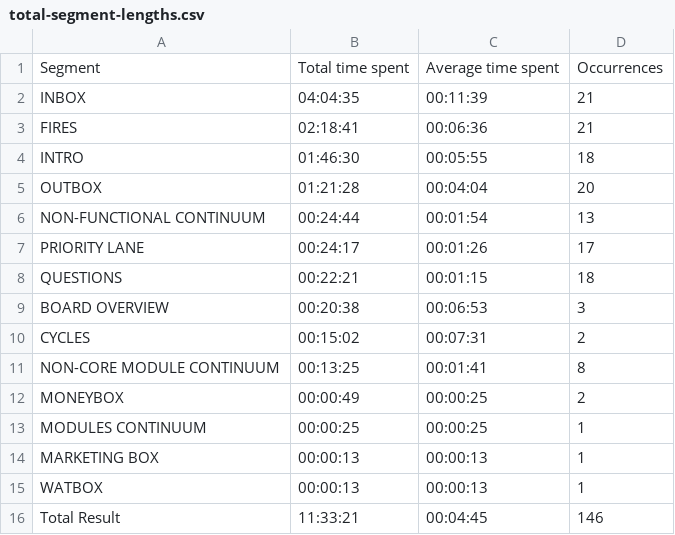
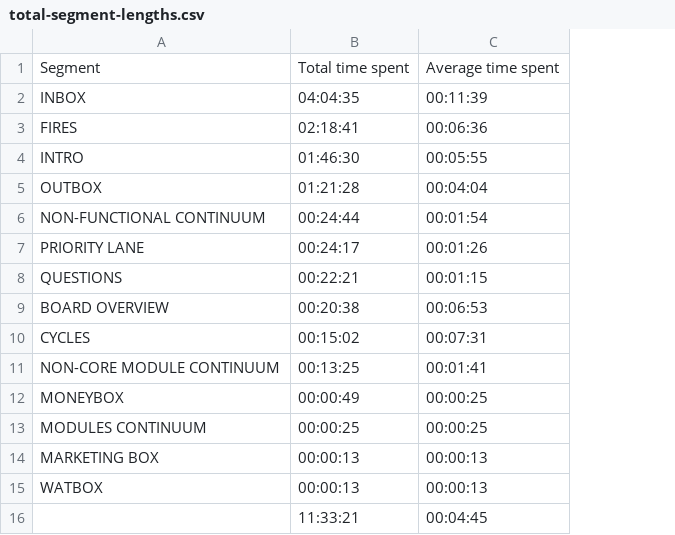
Before and after one commit to Ezku/equanimous-tribble, a CSV file: data/processed/total-segment-lengths.csv, drawn as a sheet; the diff names each change by its address in the sheet, - before the commit and + after, or states it on an @@ line.

Commit message:
Remove occurrences from total segment length table to remove overlap

```diff
--- a/data/processed/total-segment-lengths.csv
+++ b/data/processed/total-segment-lengths.csv
-column D, rows 1-16: Occurrences | 21 | 21 | 18 | 20 | 13 | 17 | 18 | 3 | 2 | 8 | 2 | 1 | 1 | 1 | 146
-A16: Total Result
+A16: (empty)
```
Also changed, not shown: 1 other file.
